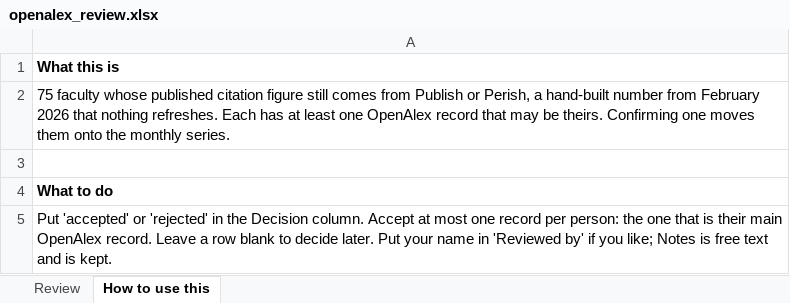
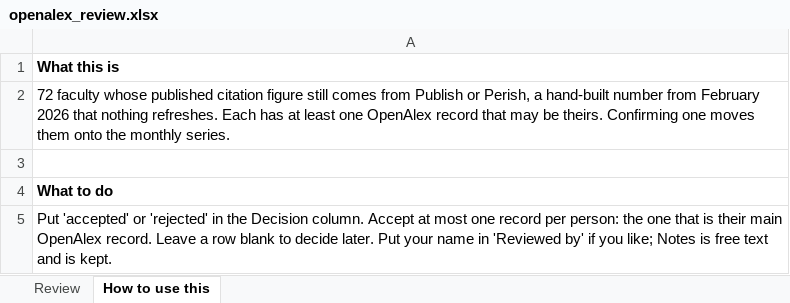
Before and after one commit to aakarner/planning-citation-metrics, an Excel workbook: data/review/openalex_review.xlsx, sheet How to use this, drawn as a sheet; only a part is shown; values as stored, in another font and other column widths than the file's, no borders; the diff names each change by its address in the sheet, - before the commit and + after, or states it on an @@ line.

```diff
--- a/data/review/openalex_review.xlsx (sheet How to use this)
+++ b/data/review/openalex_review.xlsx (sheet How to use this)
-A2: 75 faculty whose…
+A2: 72 faculty whose…
```
Also changed, not shown: sheet Review, 1 other file.
